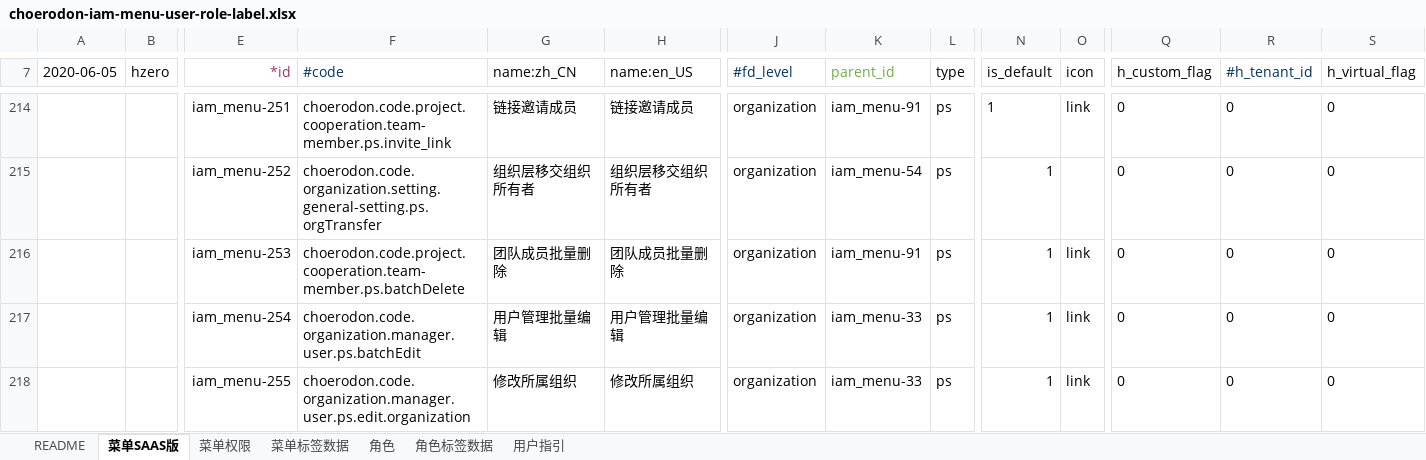
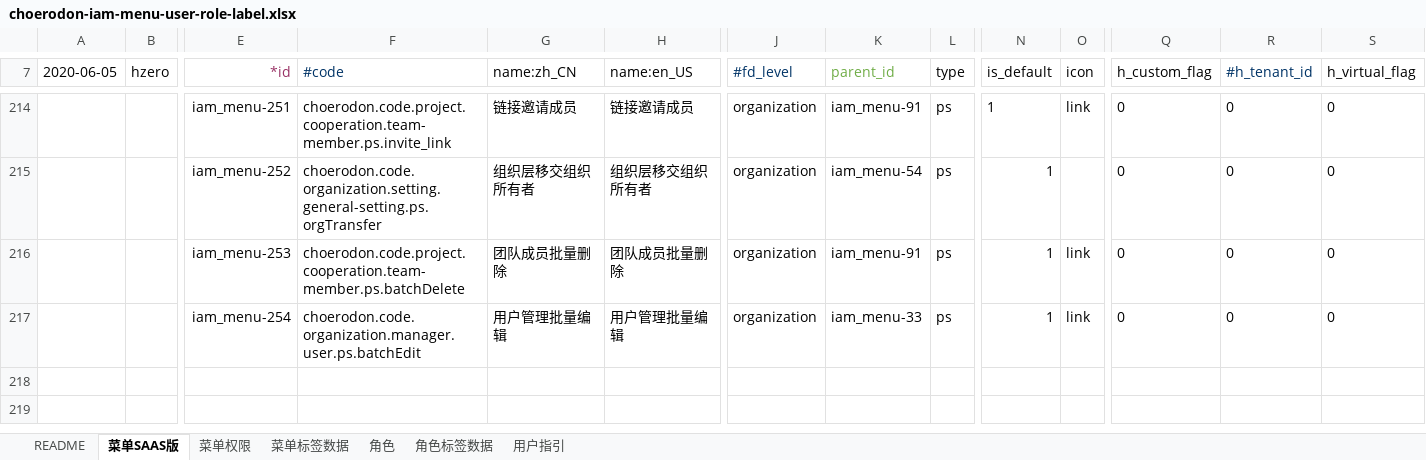
Before and after one commit to open-hand/choerodon-iam, an Excel workbook: src/main/resources/script/db/init-data/hzero_platform/hzero_platform/choerodon-iam-menu-user-role-label.xlsx, sheet 菜单SAAS版, drawn as a sheet; only a part is shown, gaps mark what is left out; values as stored, in another font and other column widths than the file's, no borders; rows hold the shown columns only; the diff names each change by its address in the sheet, - before the commit and + after, or states it on an @@ line.

```diff
--- a/src/main/resources/script/db/init-data/hzero_platform/hzero_platform/choerodon-iam-menu-user-role-label.xlsx (sheet 菜单SAAS版)
+++ b/src/main/resources/script/db/init-data/hzero_platform/hzero_platform/choerodon-iam-menu-user-role-label.xlsx (sheet 菜单SAAS版)
-row 218:  |  | iam_menu-255 | choerodon.code.organization.manager.user.ps.edit.organization | 修改所属组织 | 修改所属组织 | organization | iam_menu-33 | ps | 1 | link | 0 | 0 | 0
```
Also changed, not shown: sheet 角色, sheet 菜单权限.
